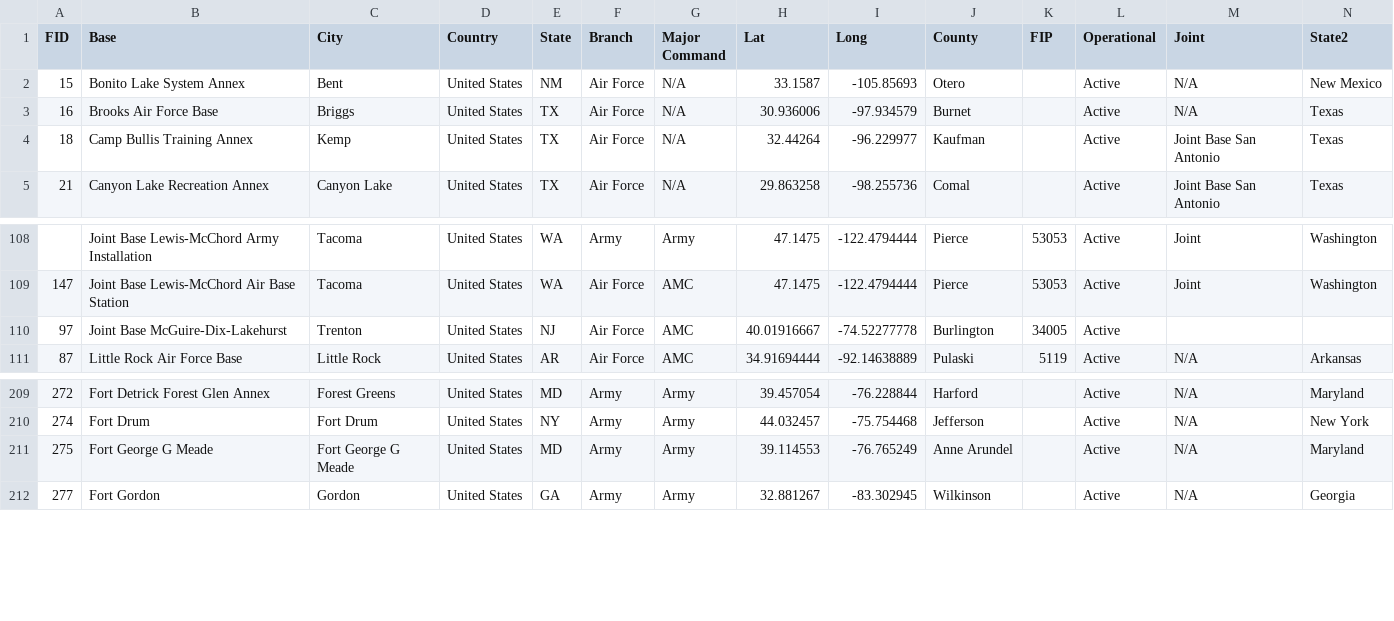
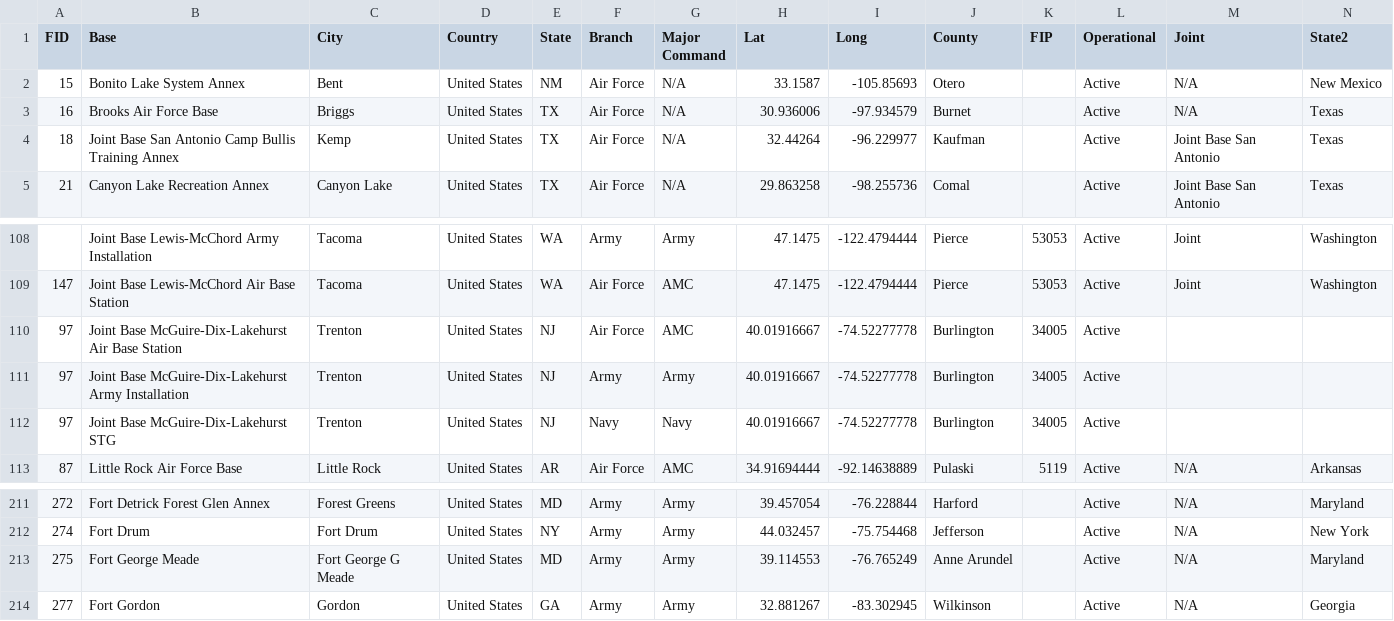
Before and after one commit to CHAD-Analytics/CHAD, a CSV file: covid19/www/4_load_external_data/data_files/AllServiceBases.csv, drawn as a sheet; only a part is shown, gaps mark what is left out; addresses are those after the commit; rows hold the shown columns only; the diff names each change by its address in the sheet, - before the commit and + after, or states it on an @@ line.

Commit message:
Additional Debugging from adding in other branches and NAFs

```diff
--- a/covid19/www/4_load_external_data/data_files/AllServiceBases.csv
+++ b/covid19/www/4_load_external_data/data_files/AllServiceBases.csv
-B4 (Base): Camp Bullis Training Annex
+B4 (Base): Joint Base San Antonio Camp Bullis Training Annex
-B110 (Base): Joint Base McGuire-Dix-Lakehurst
+B110 (Base): Joint Base McGuire-Dix-Lakehurst Air Base Station
+row 111: 97 | Joint Base McGuire-Dix-Lakehurst Army Installation | Trenton | United States | NJ | Army | Army | 40.01916667 | -74.52277778 | Burlington | 34005 | Active
+row 112: 97 | Joint Base McGuire-Dix-Lakehurst STG | Trenton | United States | NJ | Navy | Navy | 40.01916667 | -74.52277778 | Burlington | 34005 | Active
-B213 (Base): Fort George G Meade
+B213 (Base): Fort George Meade
```
Also changed, not shown: 17 other files.
